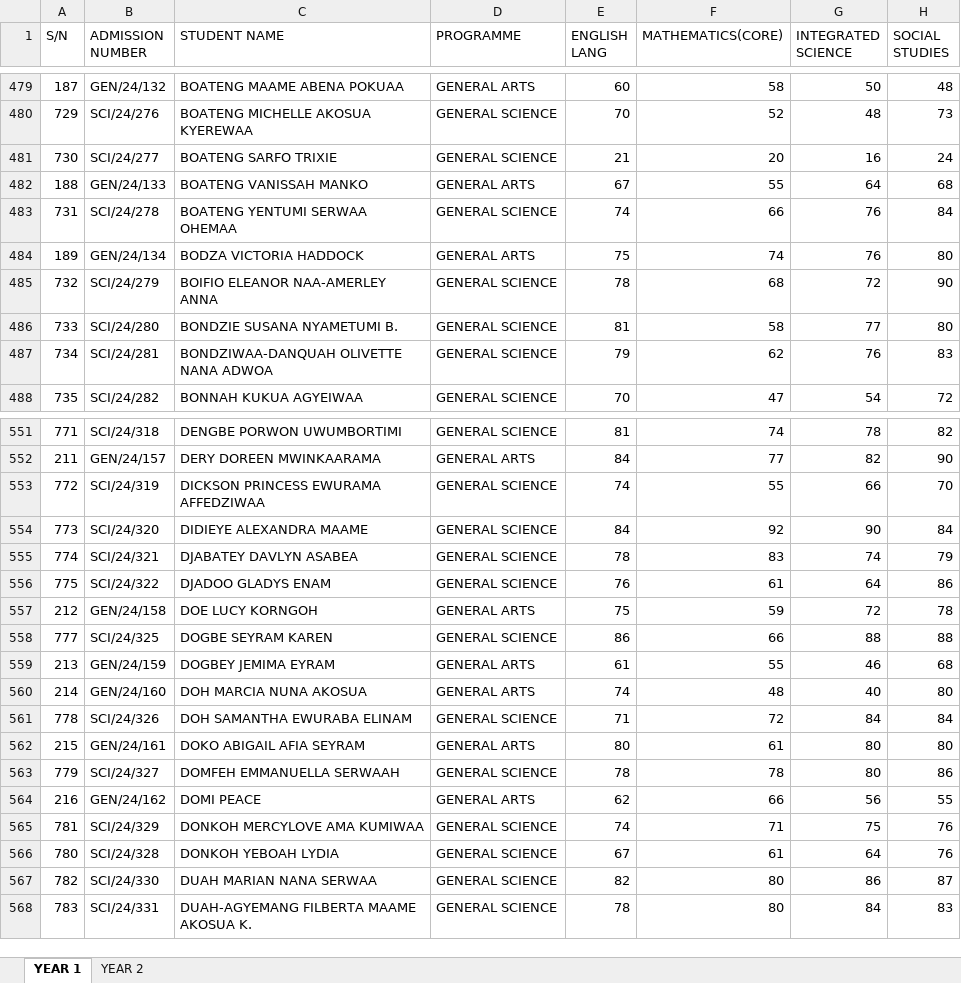
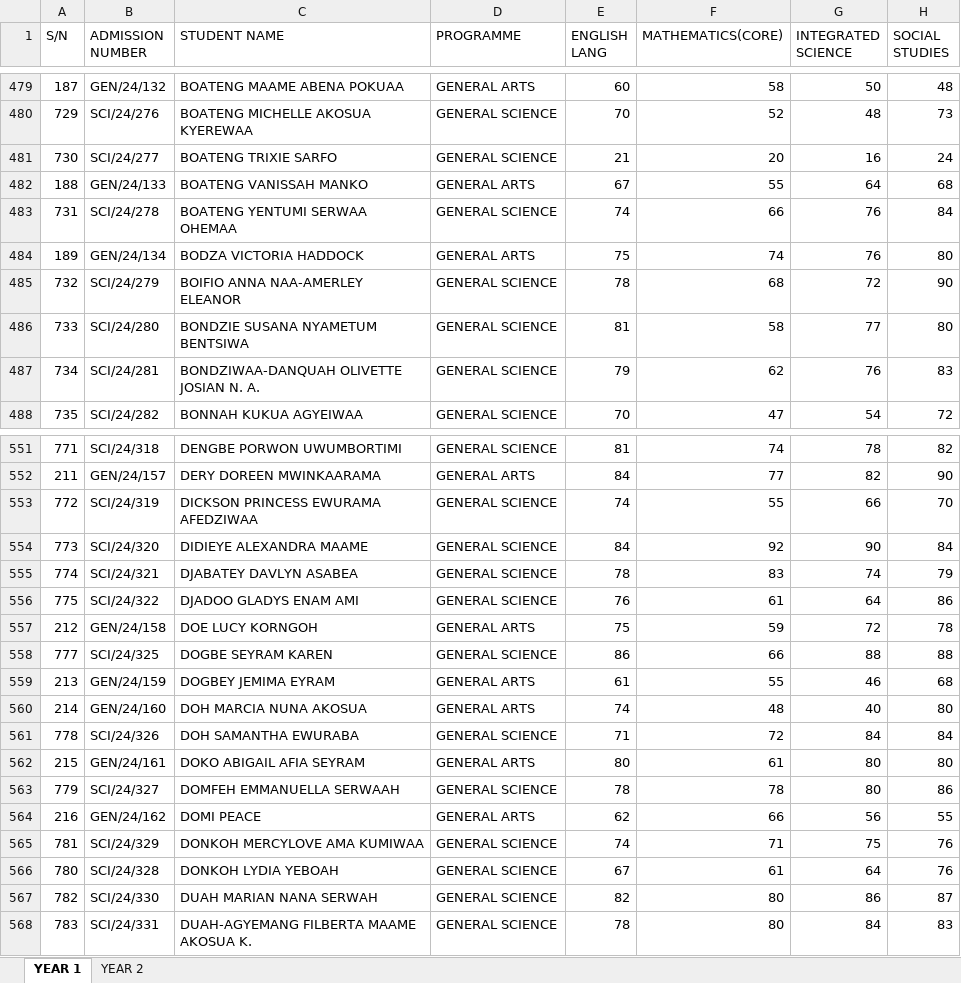
Before and after one commit to airryk/wasscecass, an Excel workbook: WESLEYCASS.xlsx, sheet YEAR 1, drawn as a sheet; only a part is shown, gaps mark what is left out; values as stored, in another font and other column widths than the file's, no borders; the diff covers the shown part only; the diff names each change by its address in the sheet, - before the commit and + after, or states it on an @@ line.

```diff
--- a/WESLEYCASS.xlsx (sheet YEAR 1)
+++ b/WESLEYCASS.xlsx (sheet YEAR 1)
-C481 (STUDENT NAME): BOATENG SARFO TRIXIE
+C481 (STUDENT NAME): BOATENG TRIXIE SARFO
-C485 (STUDENT NAME): BOIFIO ELEANOR NAA-AMERLEY ANNA
+C485 (STUDENT NAME): BOIFIO ANNA NAA-AMERLEY ELEANOR
-C486 (STUDENT NAME): BONDZIE SUSANA NYAMETUMI B.
+C486 (STUDENT NAME): BONDZIE SUSANA NYAMETUM BENTSIWA
-C487 (STUDENT NAME): BONDZIWAA-DANQUAH OLIVETTE NANA ADWOA
+C487 (STUDENT NAME): BONDZIWAA-DANQUAH OLIVETTE JOSIAN N. A.
-C553 (STUDENT NAME): DICKSON PRINCESS EWURAMA AFFEDZIWAA
+C553 (STUDENT NAME): DICKSON PRINCESS EWURAMA AFEDZIWAA
-C556 (STUDENT NAME): DJADOO GLADYS ENAM
+C556 (STUDENT NAME): DJADOO GLADYS ENAM AMI
-C561 (STUDENT NAME): DOH SAMANTHA EWURABA ELINAM
+C561 (STUDENT NAME): DOH SAMANTHA EWURABA
-C566 (STUDENT NAME): DONKOH YEBOAH LYDIA
+C566 (STUDENT NAME): DONKOH LYDIA YEBOAH
-C567 (STUDENT NAME): DUAH MARIAN NANA SERWAA
+C567 (STUDENT NAME): DUAH MARIAN NANA SERWAH
```
Also changed, not shown: 78 edited cells elsewhere in this sheet, sheet YEAR 2, processed_student_scores.xlsx, student_data.xlsx, 5 other files.
